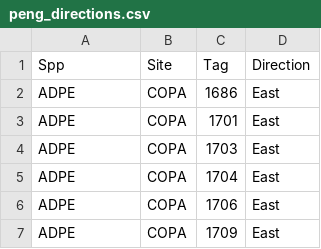
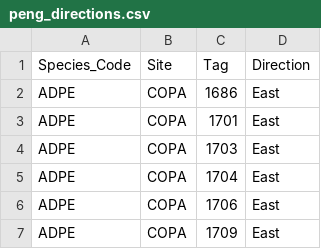
Before and after one commit to SWFSC/amlr-gls, a CSV file: data/peng_directions.csv, drawn as a sheet; only a part is shown.

Commit message:
updated data headers and plot code

```diff
--- a/data/peng_directions.csv
+++ b/data/peng_directions.csv
@@ -1,2 +1,2 @@
-Spp,Site,Tag,Direction
+Species_Code,Site,Tag,Direction
 ADPE,COPA,1686,East
```
Also changed, not shown: data/gls_deployment_log.csv, 5 other files.
